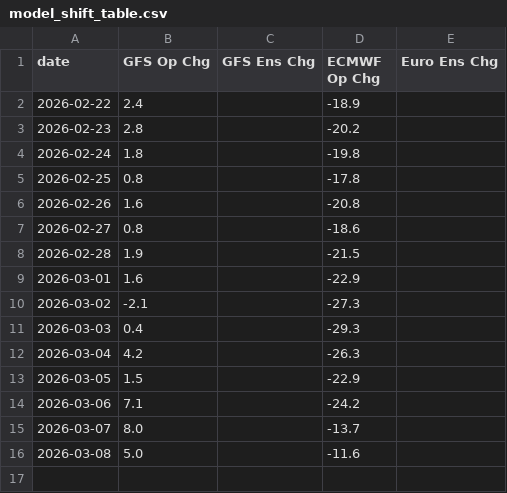
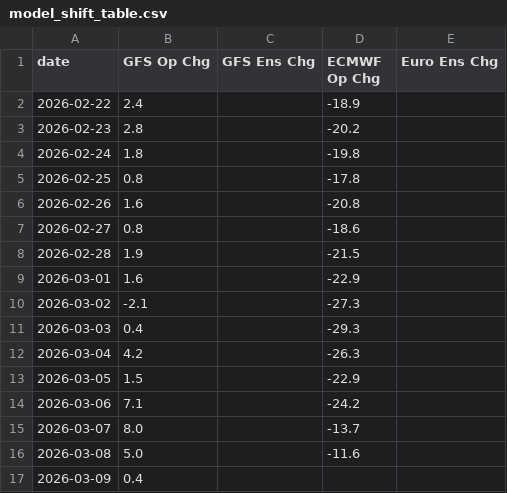
Before and after one commit to yieldchaser/weather-dd-tracker, a CSV file: outputs/model_shift_table.csv, drawn as a sheet; the diff names each change by its address in the sheet, - before the commit and + after, or states it on an @@ line.

```diff
--- a/outputs/model_shift_table.csv
+++ b/outputs/model_shift_table.csv
+row 17: 2026-03-09 | 0.4
```
Also changed, not shown: outputs/composite_bull_bear_signal.csv, outputs/power_burn_cdd_proxy.csv, 10 other files.
